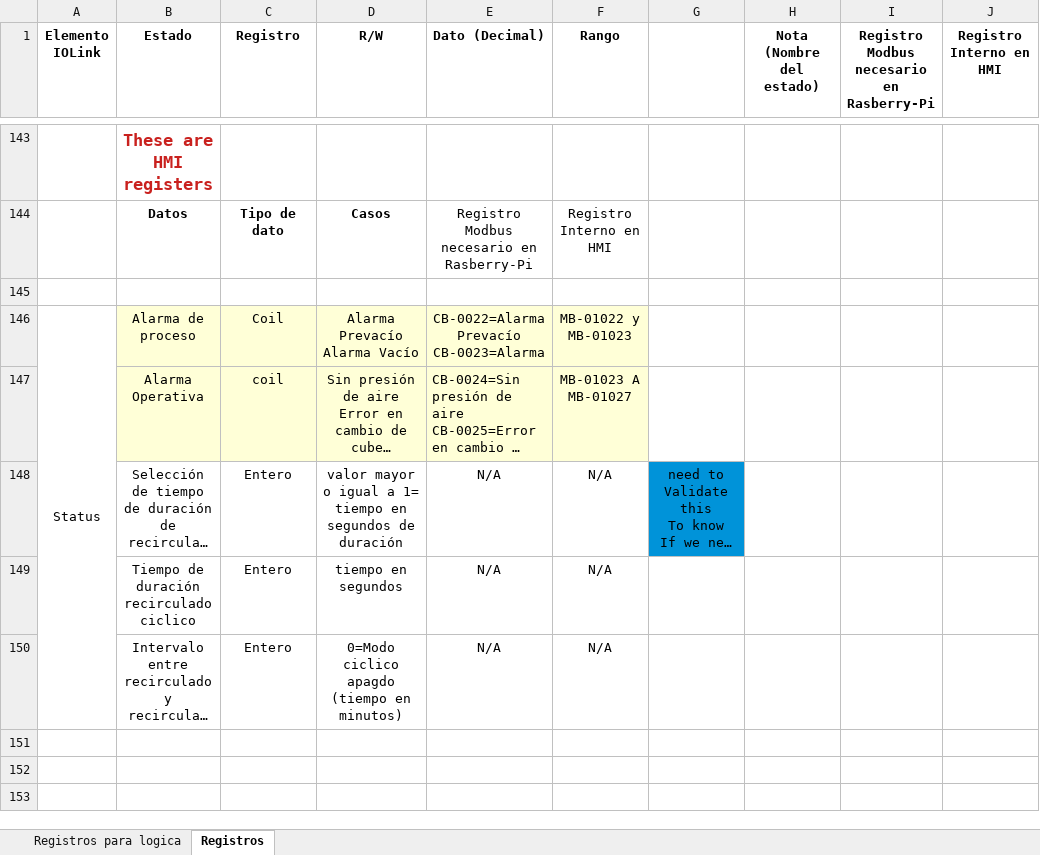
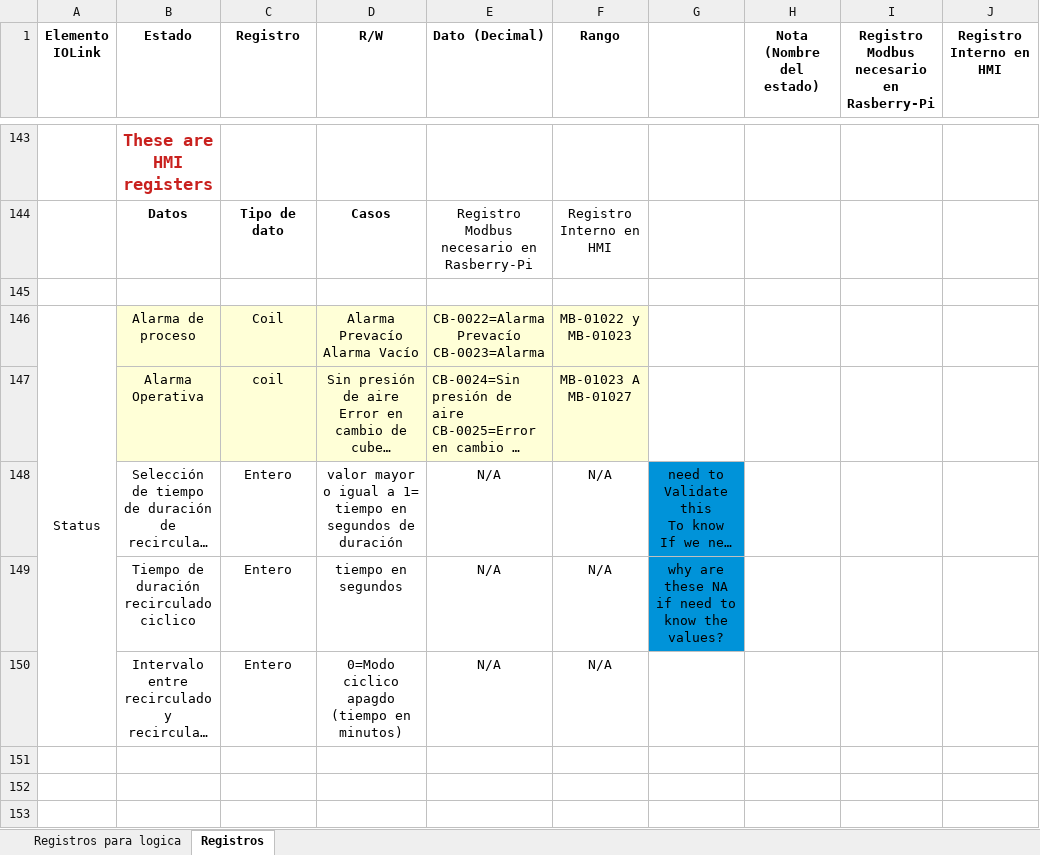
Before and after one commit to moisesrc13/rel_ros, an Excel workbook: documentation/Tabla_de_registros_HMI_Ivan.xlsx, sheet Registros, drawn as a sheet; only a part is shown, gaps mark what is left out; long unchanged cells end in …; values as stored, in another font and other column widths than the file's, no borders; charts and pictures not drawn; the diff names each change by its address in the sheet, - before the commit and + after, or states it on an @@ line.

Commit message:
initial state

```diff
--- a/documentation/Tabla_de_registros_HMI_Ivan.xlsx (sheet Registros)
+++ b/documentation/Tabla_de_registros_HMI_Ivan.xlsx (sheet Registros)
-G149: (empty)
+G149: why are these NA if need to know the values?
-G149 fill: none
+G149 fill: #0093D9
```
